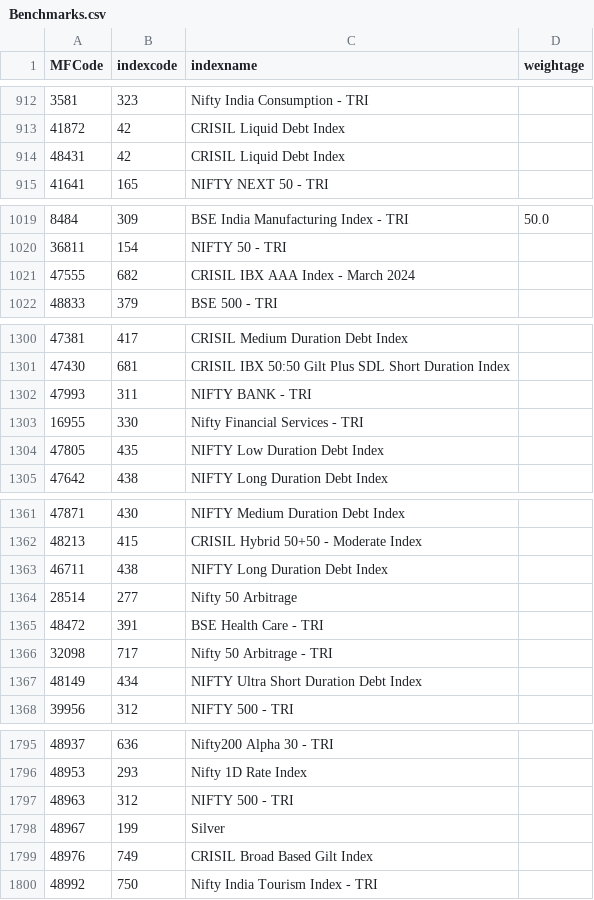
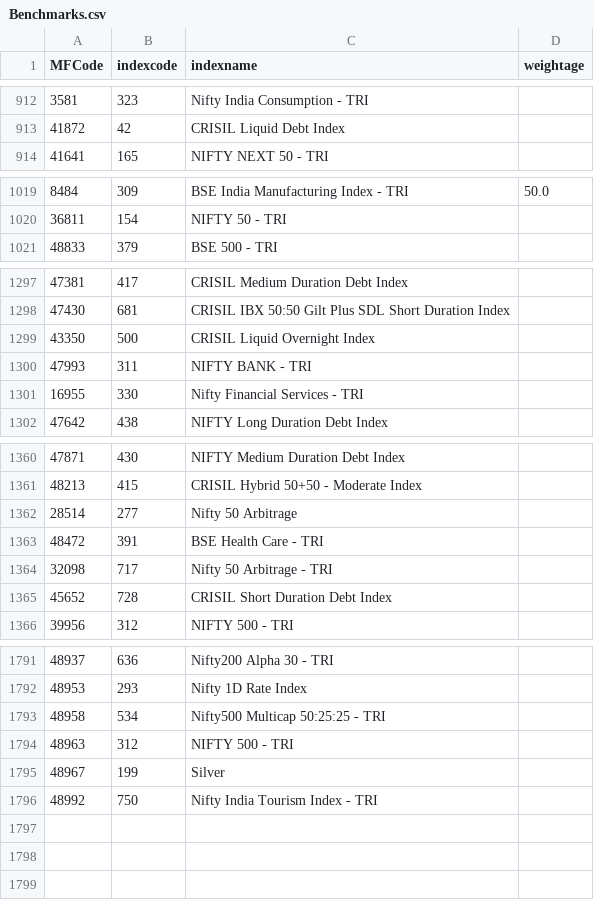
Before and after one commit to nikunjbaheti/MF_Holdinfs-gs, a CSV file: Benchmarks.csv, drawn as a sheet; only a part is shown, gaps mark what is left out; the diff covers the shown part only.

```diff
--- a/Benchmarks.csv
+++ b/Benchmarks.csv
@@ -913,3 +913,2 @@ MFCode,indexcode,indexname,weightage
 41872,42,CRISIL Liquid Debt Index,
-48431,42,CRISIL Liquid Debt Index,
 41641,165,NIFTY NEXT 50 - TRI,
@@ -1020,3 +1020,2 @@ MFCode,indexcode,indexname,weightage
 36811,154,NIFTY 50 - TRI,
-47555,682,CRISIL IBX AAA Index - March 2024,
 48833,379,BSE 500 - TRI,
@@ -1301,5 +1298,5 @@ MFCode,indexcode,indexname,weightage
 47430,681,CRISIL IBX 50:50 Gilt Plus SDL Short Duration Index,
+43350,500,CRISIL Liquid Overnight Index,
 47993,311,NIFTY BANK - TRI,
 16955,330,Nifty Financial Services - TRI,
-47805,435,NIFTY Low Duration Debt Index,
 47642,438,NIFTY Long Duration Debt Index,
@@ -1362,3 +1361,2 @@ MFCode,indexcode,indexname,weightage
 48213,415,CRISIL Hybrid 50+50 - Moderate Index,
-46711,438,NIFTY Long Duration Debt Index,
 28514,277,Nifty 50 Arbitrage,
@@ -1366,3 +1364,3 @@ MFCode,indexcode,indexname,weightage
 32098,717,Nifty 50 Arbitrage - TRI,
-48149,434,NIFTY Ultra Short Duration Debt Index,
+45652,728,CRISIL Short Duration Debt Index,
 39956,312,NIFTY 500 - TRI,
@@ -1796,5 +1792,5 @@ MFCode,indexcode,indexname,weightage
 48953,293,Nifty 1D Rate Index,
+48958,534,Nifty500 Multicap 50:25:25 - TRI,
 48963,312,NIFTY 500 - TRI,
 48967,199,Silver,
-48976,749,CRISIL Broad Based Gilt Index,
 48992,750,Nifty India Tourism Index - TRI,
```
Also changed, not shown: 1 removed row and 49 moved rows elsewhere in this file, MFCodes.csv, 5 other files.
